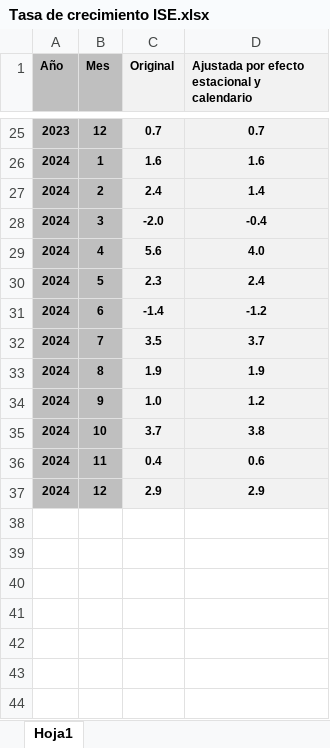
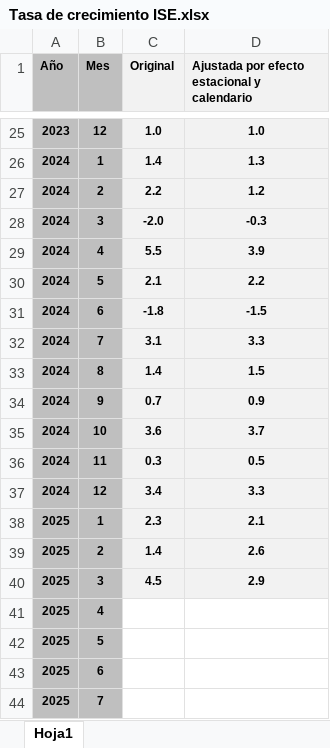
Before and after one commit to migue-08/ISE, an Excel workbook: Tasa de crecimiento ISE.xlsx, sheet Hoja1, drawn as a sheet; only a part is shown, gaps mark what is left out; values as stored, in another font and other column widths than the file's, no borders; the diff covers the shown part only; the diff names each change by its address in the sheet, - before the commit and + after, or states it on an @@ line.

```diff
--- a/Tasa de crecimiento ISE.xlsx (sheet Hoja1)
+++ b/Tasa de crecimiento ISE.xlsx (sheet Hoja1)
-C25 (Original): 0.7
+C25 (Original): 1.0
-D25: 0.7
+D25: 1.0
-C26 (Original): 1.6
+C26 (Original): 1.4
-D26: 1.6
+D26: 1.3
-C27 (Original): 2.4
+C27 (Original): 2.2
-D27: 1.4
+D27: 1.2
-D28: -0.4
+D28: -0.3
-C29 (Original): 5.6
+C29 (Original): 5.5
-D29: 4.0
+D29: 3.9
-C30 (Original): 2.3
+C30 (Original): 2.1
-D30: 2.4
+D30: 2.2
-C31 (Original): -1.4
+C31 (Original): -1.8
-D31: -1.2
+D31: -1.5
-C32 (Original): 3.5
+C32 (Original): 3.1
-D32: 3.7
+D32: 3.3
-C33 (Original): 1.9
+C33 (Original): 1.4
-D33: 1.9
+D33: 1.5
-C34 (Original): 1.0
+C34 (Original): 0.7
-D34: 1.2
+D34: 0.9
-C35 (Original): 3.7
+C35 (Original): 3.6
-D35: 3.8
+D35: 3.7
-C36 (Original): 0.4
+C36 (Original): 0.3
-D36: 0.6
+D36: 0.5
-C37 (Original): 2.9
+C37 (Original): 3.4
-D37: 2.9
+D37: 3.3
+row 38: 2025 | 1 | 2.3 | 2.1
+row 39: 2025 | 2 | 1.4 | 2.6
+row 40: 2025 | 3 | 4.5 | 2.9
+row 41: 2025 | 4
+row 42: 2025 | 5
+row 43: 2025 | 6
+row 44: 2025 | 7
```
Also changed, not shown: 5 added rows and 31 edited cells elsewhere in this sheet, 1 other file.
